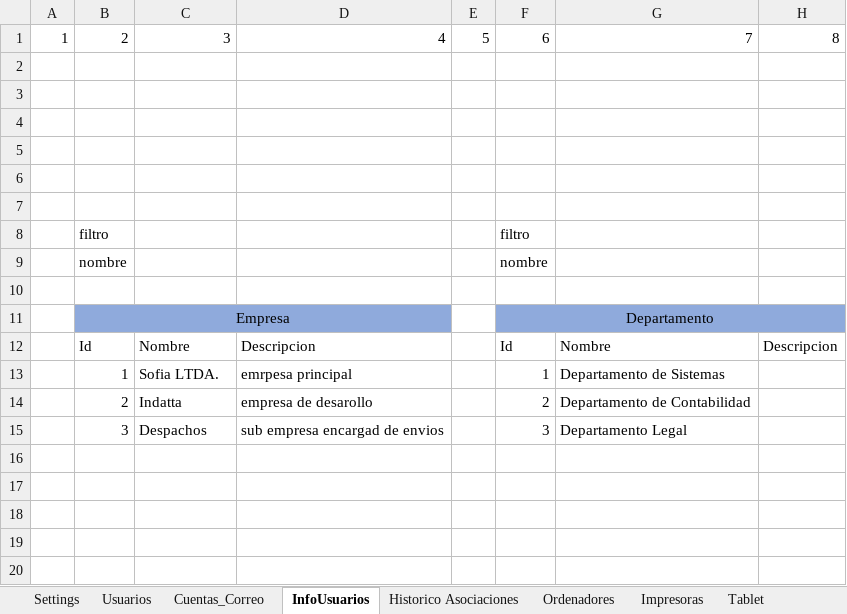
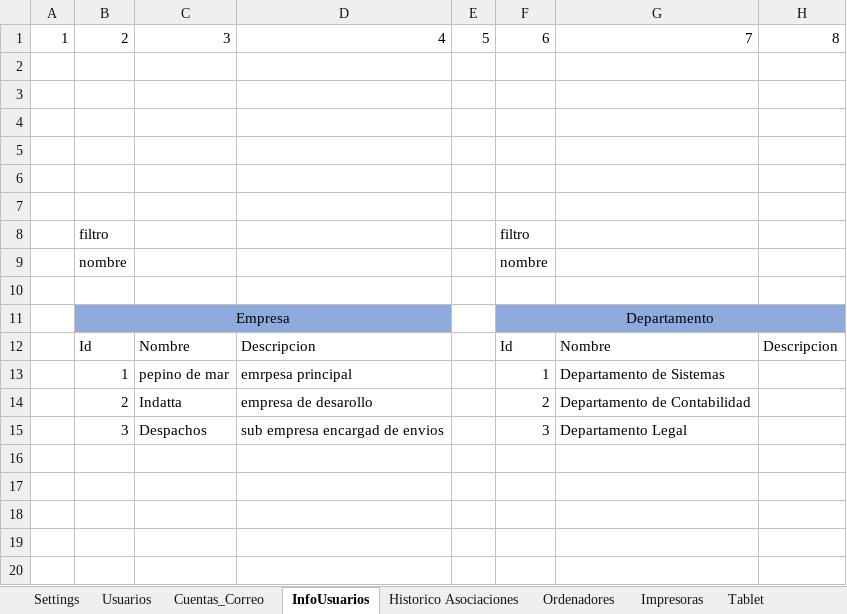
Before and after one commit to llanos1205/Sofia_Inv, an Excel workbook: INVENTARIO_GST.xlsm, sheet InfoUsuarios, drawn as a sheet; only a part is shown; values as stored, in another font and other column widths than the file's, no borders; charts and pictures and table styles not drawn; the diff names each change by its address in the sheet, - before the commit and + after, or states it on an @@ line.

```diff
--- a/INVENTARIO_GST.xlsm (sheet InfoUsuarios)
+++ b/INVENTARIO_GST.xlsm (sheet InfoUsuarios)
-C13: Sofia LTDA.
+C13: pepino de mar
```
Also changed, not shown: sheet Cuentas_Correo, sheet Tablet, sheet Otros_Equipos, sheet Usuarios, sheet Licencias, charts or pictures, 8 other files.
